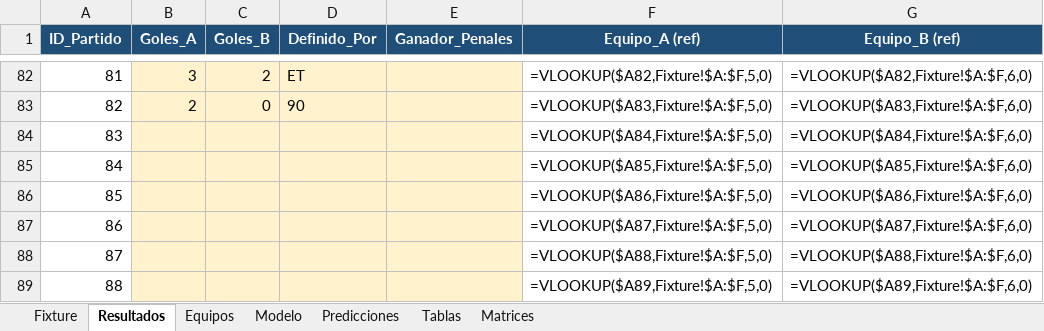
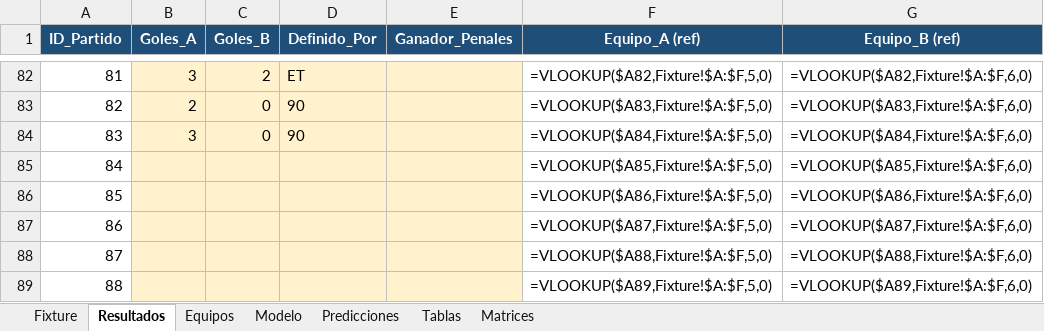
Before and after one commit to FLopezOs/Mundial-2026, an Excel workbook: output/Mundial2026_Tracker.xlsx, sheet Resultados, drawn as a sheet; only a part is shown, gaps mark what is left out; values as stored, in another font and other column widths than the file's, no borders; formulas without a stored value are shown as written; the diff names each change by its address in the sheet, - before the commit and + after, or states it on an @@ line.

```diff
--- a/output/Mundial2026_Tracker.xlsx (sheet Resultados)
+++ b/output/Mundial2026_Tracker.xlsx (sheet Resultados)
-B84 (Goles_A): (empty)
+B84 (Goles_A): 3
-C84 (Goles_B): (empty)
+C84 (Goles_B): 0
-D84 (Definido_Por): (empty)
+D84 (Definido_Por): 90
```
Also changed, not shown: 2 other files.
